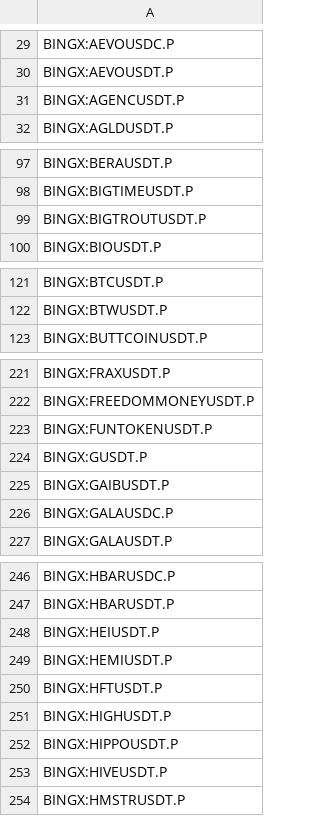
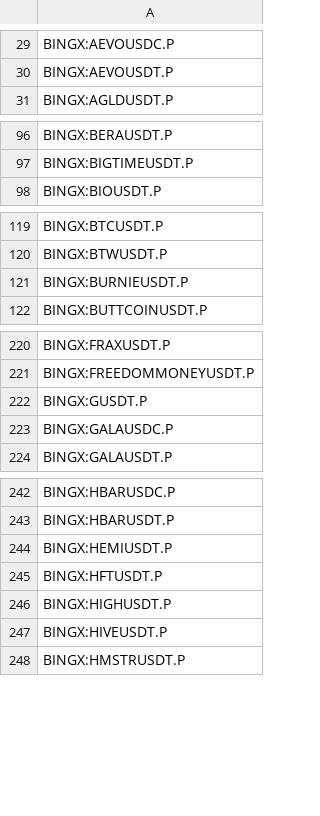
Before and after one commit to CryptowChris/Crypto-Exchanges-Tickers, a CSV file: tickers/BingX.futures.csv, drawn as a sheet; only a part is shown, gaps mark what is left out; the diff covers the shown part only.

Commit message:
Update tickers 2026-04-08
Modified CSV files: tickers/Binance.futures.csv, tickers/BingX.csv, tickers/BingX.futures.csv, tickers/Bitget.csv, tickers/Bitget.futures.csv, tickers/BloFin.csv, tickers/BloFin.futures.csv, tickers/CoinEx.csv, tickers/Crypto.com.csv, tickers/CryptoCom.futures.csv, tickers/Gateio.csv, tickers/Huobi.csv, tickers/Huobi.futures.csv, tickers/Kraken.csv, tickers/Kucoin.futures.csv, tickers/LBank.csv, tickers/Mexc.csv, tickers/Mexc.futures.csv, tickers/OKX.csv, tickers/Poloniex.csv, tickers/Weex.csv, tickers/Weex.futures.csv

Summary of changes:
Binance.futures:
  + Added lines:
    + BINANCE:AAPLUSDT.P
    + BINANCE:MUUSDT.P
    + BINANCE:QQQUSDT.P
    + BINANCE:SNDKUSDT.P
    + BINANCE:SPYUSDT.P
    + BINANCE:TSMUSDT.P

BingX:
  + Added lines:
    + BINGX:BITVIAUSDTPS
    + BINGX:COOUSDTPS

BingX.futures:
  + Added lines:
    + BINGX:BURNIEUSDT.P
  - Removed lines:
    - BINGX:AGENCUSDT.P
    - BINGX:BIGTROUTUSDT.P
    - BINGX:FUNTOKENUSDT.P
    - BINGX:GAIBUSDT.P
    - BINGX:GOYIMUSDT.P
    - BINGX:HEIUSDT.P
    - BINGX:HIPPOUSDT.P
    - BINGX:LOBSTARUSDT.P
    - BINGX:OLUSDT.P
    - BINGX:PUFFERUSDT.P
    ...

Bitget:
  - Removed lines:
    - BITGET:CRVBTC
    - BITGET:DAIUSDC
    - BITGET:DAIUSDT
    - BITGET:HIGHUSDT
    - BITGET:HOOKUSDT
    - BITGET:LRCUSDT
    - BITGET:NTRNUSDT
    - BITGET:SXPUSDT

Bitget.futures:
  - Removed lines:
    - BITGET:EDEN.P
    - BITGET:FUN.P
    - BITGET:HEI.P
    - BITGET:OL.P
    - BITGET:PUFFER.P
    - BITGET:RLS.P
    - BITGET:RON.P
    - BITGET:SYS.P
    - BITGET:VIC.P

BloFin:
  + Added lines:
    + BLOFIN:AAPLUSDT
    + BLOFIN:MUUSDT
    + BLOFIN:SNDKUSDT
    + BLOFIN:TSMUSDT
  - Removed lines:
    - BLOFIN:HIPPOUSDT

BloFin.futures:
  + Added lines:
    + BLOFIN:AAPLUSDT
    + BLOFIN:MUUSDT
    + BLOFIN:SNDKUSDT
    + BLOFIN:TSMUSDT
  - Removed lines:
    - BLOFIN:HIPPOUSDT

CoinEx:
  - Removed lines:
    - COINEX:CAUUSDT
    - COINEX:CLYUSDT
    - COINEX:CWIFUSDT
    - COINEX:DCBUSDT
    - COINEX:DECENTRALIZEDUSDT
    - COINEX:GEARUSDT
    - COINEX:HEROUSDT
    - COINEX:IZIUSDT
    - COINEX:MOTHERUSDT
    - COINEX:NTRNUSDT
    ...

Crypto.com:
  + Added lines:
    + CRYPTOCOM:LIGHTERUSD
  - Removed lines:
    - CRYPTOCOM:LINKBTC

CryptoCom.futures:
  + Added lines:
    + CRYPTOCOM:LIGHTERUSD
    + CRYPTOCOM:LIGHTERUSDPERP
  - Removed lines:
    - CRYPTOCOM:LINKBTC

Gateio:
  + Added lines:
    + GATEIO:LWPUSDT
    + GATEIO:UNITASUSDT

Huobi:
  - Removed lines:
    -
[Summary truncated]

```diff
--- a/tickers/BingX.futures.csv
+++ b/tickers/BingX.futures.csv
@@ -30,3 +30,2 @@ BINGX:AEVOUSDC.P
 BINGX:AEVOUSDT.P
-BINGX:AGENCUSDT.P
 BINGX:AGLDUSDT.P
@@ -98,3 +97,2 @@ BINGX:BERAUSDT.P
 BINGX:BIGTIMEUSDT.P
-BINGX:BIGTROUTUSDT.P
 BINGX:BIOUSDT.P
@@ -122,2 +120,3 @@ BINGX:BTCUSDT.P
 BINGX:BTWUSDT.P
+BINGX:BURNIEUSDT.P
 BINGX:BUTTCOINUSDT.P
@@ -222,5 +221,3 @@ BINGX:FRAXUSDT.P
 BINGX:FREEDOMMONEYUSDT.P
-BINGX:FUNTOKENUSDT.P
 BINGX:GUSDT.P
-BINGX:GAIBUSDT.P
 BINGX:GALAUSDC.P
@@ -247,3 +243,2 @@ BINGX:HBARUSDC.P
 BINGX:HBARUSDT.P
-BINGX:HEIUSDT.P
 BINGX:HEMIUSDT.P
@@ -251,3 +246,2 @@ BINGX:HFTUSDT.P
 BINGX:HIGHUSDT.P
-BINGX:HIPPOUSDT.P
 BINGX:HIVEUSDT.P
```
Also changed, not shown: 8 removed rows elsewhere in this file, tickers/Bitget.csv, tickers/Bitget.futures.csv, 19 other files.
